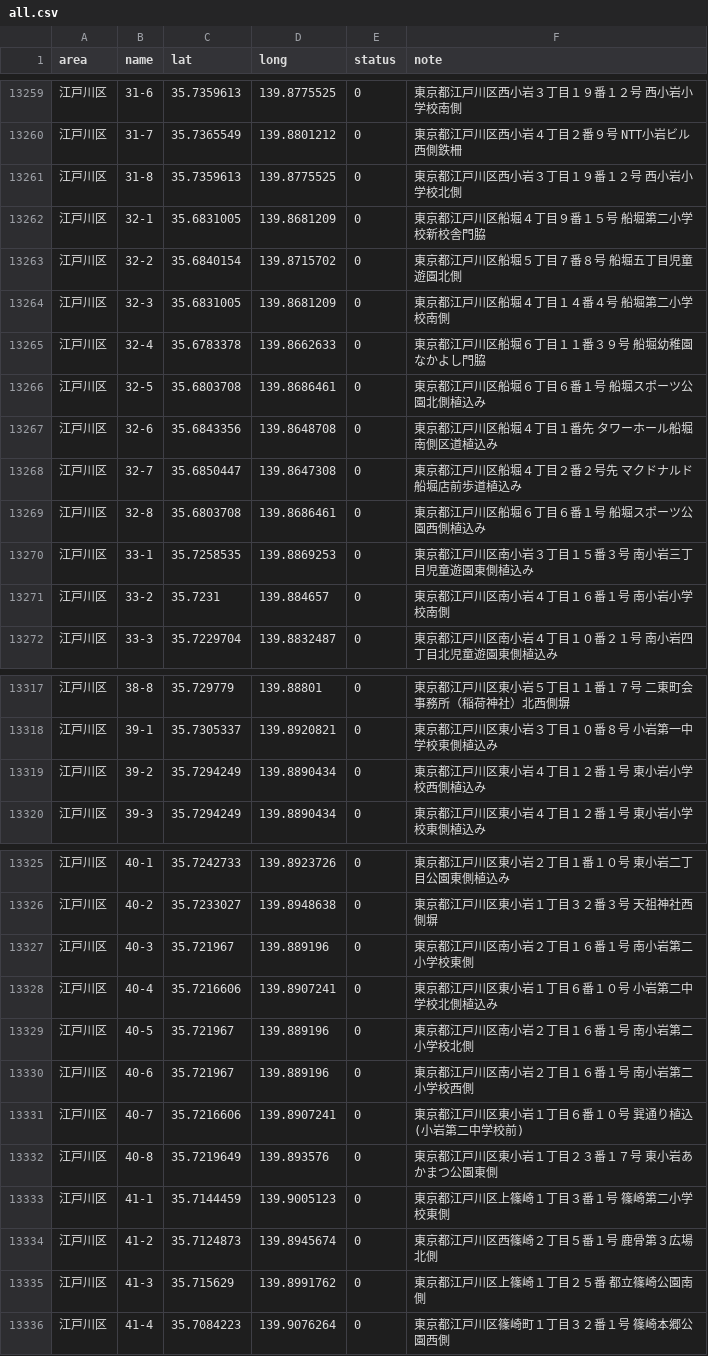
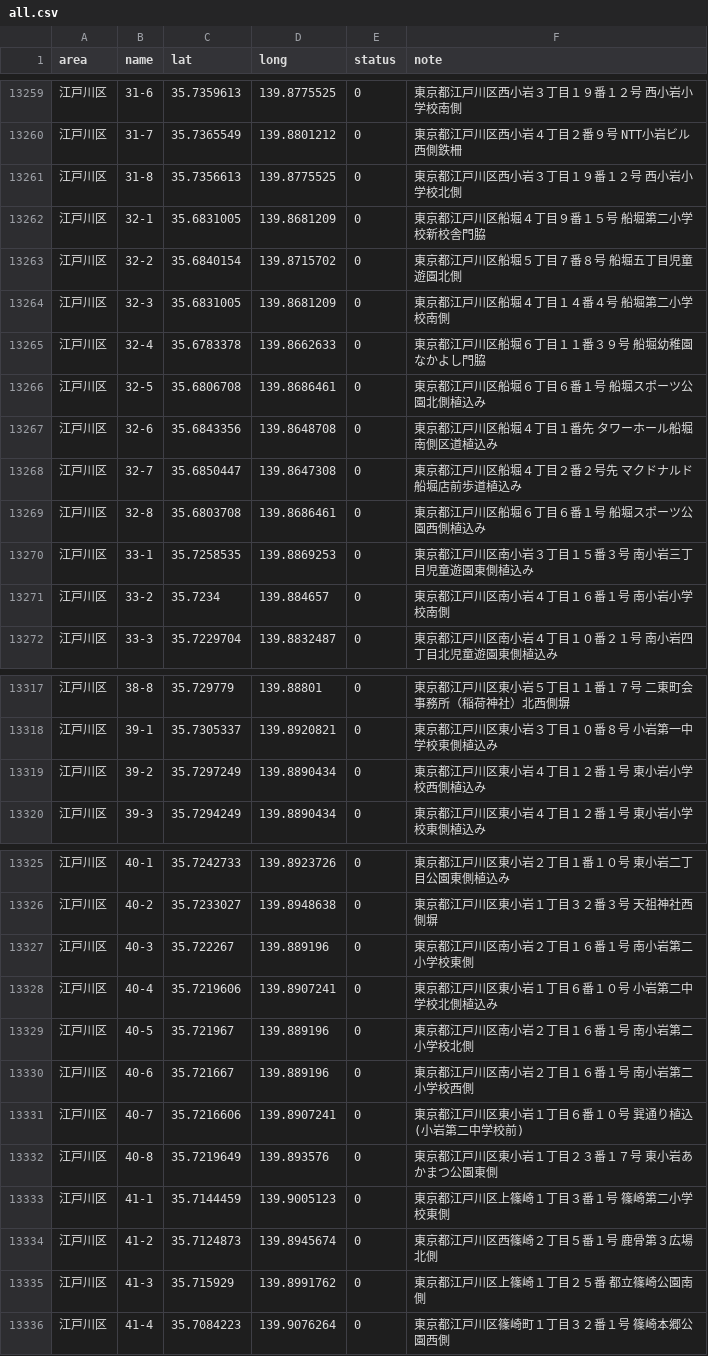
Before and after one commit to yoichifukuda/gogoshiori, a CSV file: public/data/all.csv, drawn as a sheet; only a part is shown, gaps mark what is left out; the diff covers the shown part only.

```diff
--- a/public/data/all.csv
+++ b/public/data/all.csv
@@ -13260,3 +13260,3 @@
 "江戸川区","31-7","35.7365549","139.8801212","0","東京都江戸川区西小岩４丁目２番９号 NTT小岩ビル西側鉄柵"
-"江戸川区","31-8","35.7359613","139.8775525","0","東京都江戸川区西小岩３丁目１９番１２号 西小岩小学校北側"
+"江戸川区","31-8","35.7356613","139.8775525","0","東京都江戸川区西小岩３丁目１９番１２号 西小岩小学校北側"
 "江戸川区","32-1","35.6831005","139.8681209","0","東京都江戸川区船堀４丁目９番１５号 船堀第二小学校新校舎門脇"
@@ -13265,3 +13265,3 @@
 "江戸川区","32-4","35.6783378","139.8662633","0","東京都江戸川区船堀６丁目１１番３９号 船堀幼稚園なかよし門脇"
-"江戸川区","32-5","35.6803708","139.8686461","0","東京都江戸川区船堀６丁目６番１号 船堀スポーツ公園北側植込み"
+"江戸川区","32-5","35.6806708","139.8686461","0","東京都江戸川区船堀６丁目６番１号 船堀スポーツ公園北側植込み"
 "江戸川区","32-6","35.6843356","139.8648708","0","東京都江戸川区船堀４丁目１番先 タワーホール船堀南側区道植込み"
@@ -13270,3 +13270,3 @@
 "江戸川区","33-1","35.7258535","139.8869253","0","東京都江戸川区南小岩３丁目１５番３号 南小岩三丁目児童遊園東側植込み"
-"江戸川区","33-2","35.7231","139.884657","0","東京都江戸川区南小岩４丁目１６番１号 南小岩小学校南側"
+"江戸川区","33-2","35.7234","139.884657","0","東京都江戸川区南小岩４丁目１６番１号 南小岩小学校南側"
 "江戸川区","33-3","35.7229704","139.8832487","0","東京都江戸川区南小岩４丁目１０番２１号 南小岩四丁目北児童遊園東側植込み"
@@ -13318,3 +13318,3 @@
 "江戸川区","39-1","35.7305337","139.8920821","0","東京都江戸川区東小岩３丁目１０番８号 小岩第一中学校東側植込み"
-"江戸川区","39-2","35.7294249","139.8890434","0","東京都江戸川区東小岩４丁目１２番１号 東小岩小学校西側植込み"
+"江戸川区","39-2","35.7297249","139.8890434","0","東京都江戸川区東小岩４丁目１２番１号 東小岩小学校西側植込み"
 "江戸川区","39-3","35.7294249","139.8890434","0","東京都江戸川区東小岩４丁目１２番１号 東小岩小学校東側植込み"
@@ -13326,6 +13326,6 @@
 "江戸川区","40-2","35.7233027","139.8948638","0","東京都江戸川区東小岩１丁目３２番３号 天祖神社西側塀"
-"江戸川区","40-3","35.721967","139.889196","0","東京都江戸川区南小岩２丁目１６番１号 南小岩第二小学校東側"
-"江戸川区","40-4","35.7216606","139.8907241","0","東京都江戸川区東小岩１丁目６番１０号 小岩第二中学校北側植込み"
+"江戸川区","40-3","35.722267","139.889196","0","東京都江戸川区南小岩２丁目１６番１号 南小岩第二小学校東側"
+"江戸川区","40-4","35.7219606","139.8907241","0","東京都江戸川区東小岩１丁目６番１０号 小岩第二中学校北側植込み"
 "江戸川区","40-5","35.721967","139.889196","0","東京都江戸川区南小岩２丁目１６番１号 南小岩第二小学校北側"
-"江戸川区","40-6","35.721967","139.889196","0","東京都江戸川区南小岩２丁目１６番１号 南小岩第二小学校西側"
+"江戸川区","40-6","35.721667","139.889196","0","東京都江戸川区南小岩２丁目１６番１号 南小岩第二小学校西側"
 "江戸川区","40-7","35.7216606","139.8907241","0","東京都江戸川区東小岩１丁目６番１０号 巽通り植込(小岩第二中学校前)"
@@ -13334,3 +13334,3 @@
 "江戸川区","41-2","35.7124873","139.8945674","0","東京都江戸川区西篠崎２丁目５番１号 鹿骨第３広場北側"
-"江戸川区","41-3","35.715629","139.8991762","0","東京都江戸川区上篠崎１丁目２５番 都立篠崎公園南側"
+"江戸川区","41-3","35.715929","139.8991762","0","東京都江戸川区上篠崎１丁目２５番 都立篠崎公園南側"
 "江戸川区","41-4","35.7084223","139.9076264","0","東京都江戸川区篠崎町１丁目３２番１号 篠崎本郷公園西側"
```
Also changed, not shown: 23 edited cells elsewhere in this file, 5 other files.
